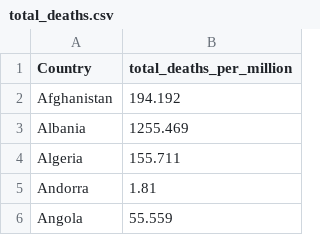
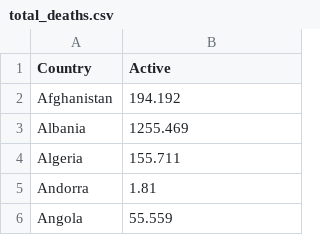
Before and after one commit to EthanRacine/3179, a CSV file: total_deaths.csv, drawn as a sheet; only a part is shown.

Commit message:
Update total_deaths.csv

```diff
--- a/total_deaths.csv
+++ b/total_deaths.csv
@@ -1,2 +1,2 @@
-Country,total_deaths_per_million
+Country,Active
 Afghanistan,194.192
```
